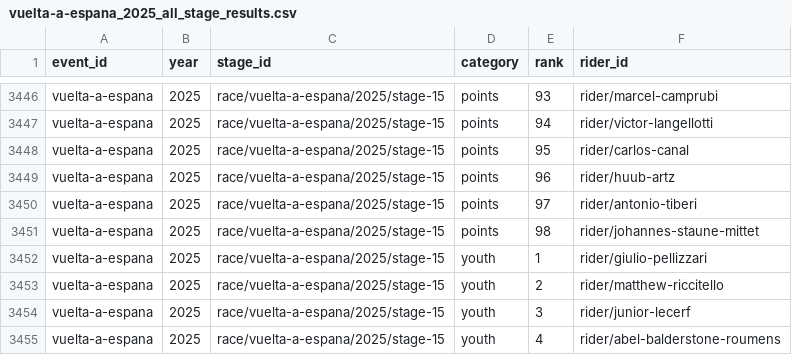
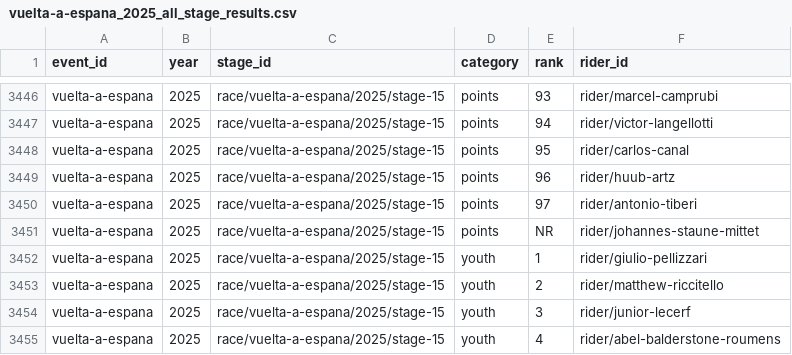
Before and after one commit to Thomassegers14/tourmanager-scraper, a CSV file: data/processed/results/vuelta-a-espana_2025_all_stage_results.csv, drawn as a sheet; only a part is shown, gaps mark what is left out.

```diff
--- a/data/processed/results/vuelta-a-espana_2025_all_stage_results.csv
+++ b/data/processed/results/vuelta-a-espana_2025_all_stage_results.csv
@@ -3450,3 +3450,3 @@ vuelta-a-espana,2025,race/vuelta-a-espana/2025/stage-15,points,96,rider/huub-art
 vuelta-a-espana,2025,race/vuelta-a-espana/2025/stage-15,points,97,rider/antonio-tiberi
-vuelta-a-espana,2025,race/vuelta-a-espana/2025/stage-15,points,98,rider/johannes-staune-mittet
+vuelta-a-espana,2025,race/vuelta-a-espana/2025/stage-15,points,NR,rider/johannes-staune-mittet
 vuelta-a-espana,2025,race/vuelta-a-espana/2025/stage-15,youth,1,rider/giulio-pellizzari
```
